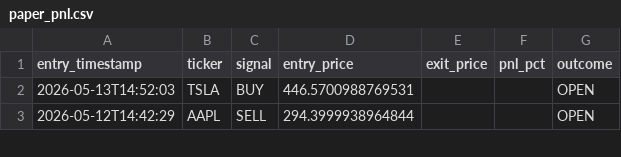
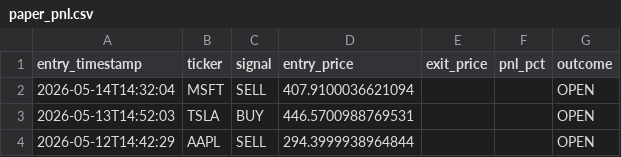
Before and after one commit to williamabrams88-hub/finance---investment-orchestrator, a CSV file: stock-sentiment/reports/paper_pnl.csv, drawn as a sheet; only a part is shown; the diff names each change by its address in the sheet, - before the commit and + after, or states it on an @@ line.

```diff
--- a/stock-sentiment/reports/paper_pnl.csv
+++ b/stock-sentiment/reports/paper_pnl.csv
+row 2: 2026-05-14T14:32:04 | MSFT | SELL | 407.9100036621094 |  |  | OPEN
```
Also changed, not shown: stock-sentiment/reports/daily_digest.csv, stock-sentiment/reports/scores.csv, 1 other file.
